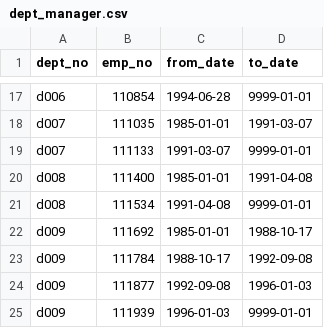
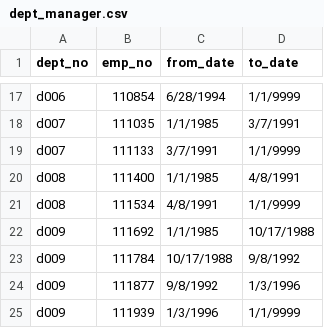
Before and after one commit to mreese919/Pewlett-Hackard-Analysis, a CSV file: Data/dept_manager.csv, drawn as a sheet; only a part is shown, gaps mark what is left out; the diff covers the shown part only.

```diff
--- a/Data/dept_manager.csv
+++ b/Data/dept_manager.csv
@@ -17,9 +17,9 @@
-"d006",110854,"1994-06-28","9999-01-01"
-"d007",111035,"1985-01-01","1991-03-07"
-"d007",111133,"1991-03-07","9999-01-01"
-"d008",111400,"1985-01-01","1991-04-08"
-"d008",111534,"1991-04-08","9999-01-01"
-"d009",111692,"1985-01-01","1988-10-17"
-"d009",111784,"1988-10-17","1992-09-08"
-"d009",111877,"1992-09-08","1996-01-03"
-"d009",111939,"1996-01-03","9999-01-01"
+d006,110854,6/28/1994,1/1/9999
+d007,111035,1/1/1985,3/7/1991
+d007,111133,3/7/1991,1/1/9999
+d008,111400,1/1/1985,4/8/1991
+d008,111534,4/8/1991,1/1/9999
+d009,111692,1/1/1985,10/17/1988
+d009,111784,10/17/1988,9/8/1992
+d009,111877,9/8/1992,1/3/1996
+d009,111939,1/3/1996,1/1/9999
```
Also changed, not shown: 31 edited cells elsewhere in this file, 7 other files.
